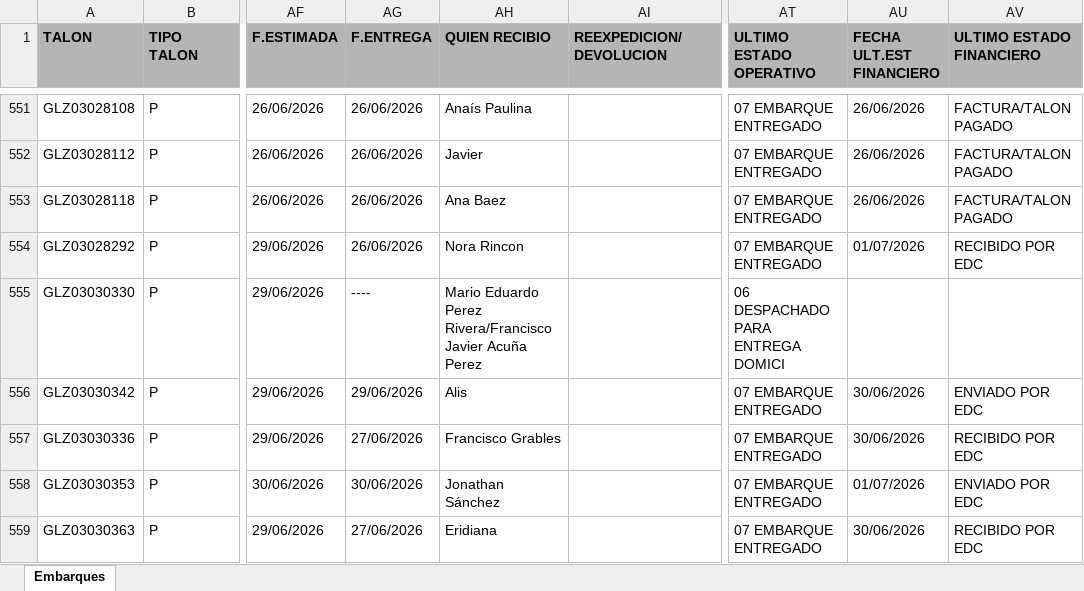
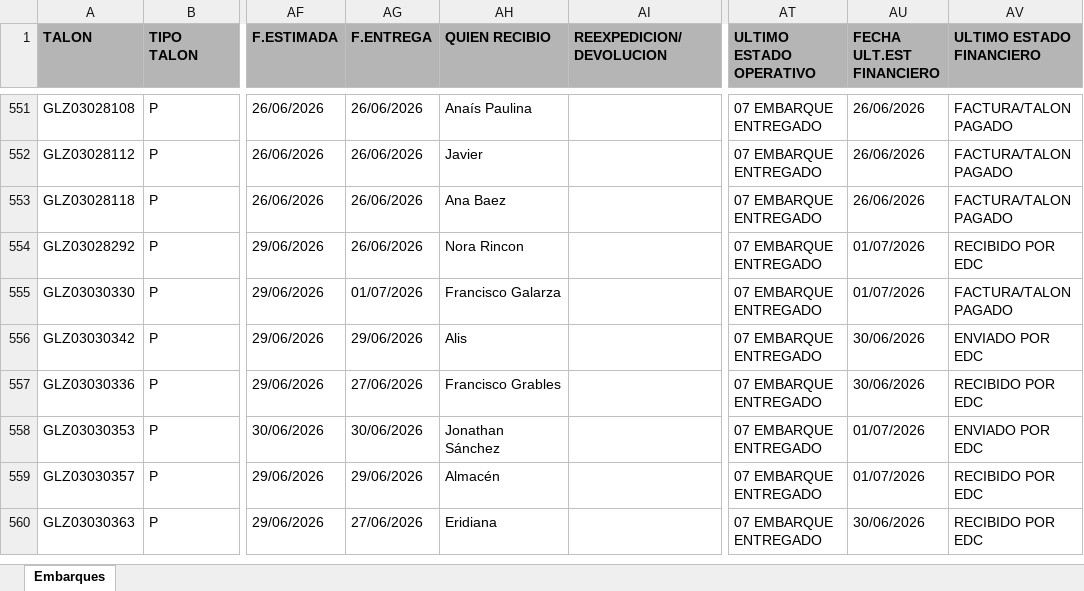
Before and after one commit to RH2026/nexion, an Excel workbook: T1.xlsx, sheet Embarques, drawn as a sheet; only a part is shown, gaps mark what is left out; values as stored, in another font and other column widths than the file's, no borders; the diff covers the shown part only; the diff names each change by its address in the sheet, - before the commit and + after, or states it on an @@ line.

```diff
--- a/T1.xlsx (sheet Embarques)
+++ b/T1.xlsx (sheet Embarques)
-AG555 (F.ENTREGA): ----
+AG555 (F.ENTREGA): 01/07/2026
-AH555 (QUIEN RECIBIO): Mario Eduardo Perez Rivera/Francisco Javier Acuña Perez
+AH555 (QUIEN RECIBIO): Francisco Galarza
-AT555 (ULTIMO ESTADO OPERATIVO): 06 DESPACHADO PARA ENTREGA DOMICI
+AT555 (ULTIMO ESTADO OPERATIVO): 07 EMBARQUE ENTREGADO
-AU555 (FECHA ULT.EST FINANCIERO): (empty)
+AU555 (FECHA ULT.EST FINANCIERO): 01/07/2026
-AV555 (ULTIMO ESTADO FINANCIERO): (empty)
+AV555 (ULTIMO ESTADO FINANCIERO): FACTURA/TALON PAGADO
@@ row 560 moved to row 559: GLZ03030357 @@
```
Also changed, not shown: 15 added rows, 1 removed row, 23 moved rows and 65 edited cells elsewhere in this sheet.
